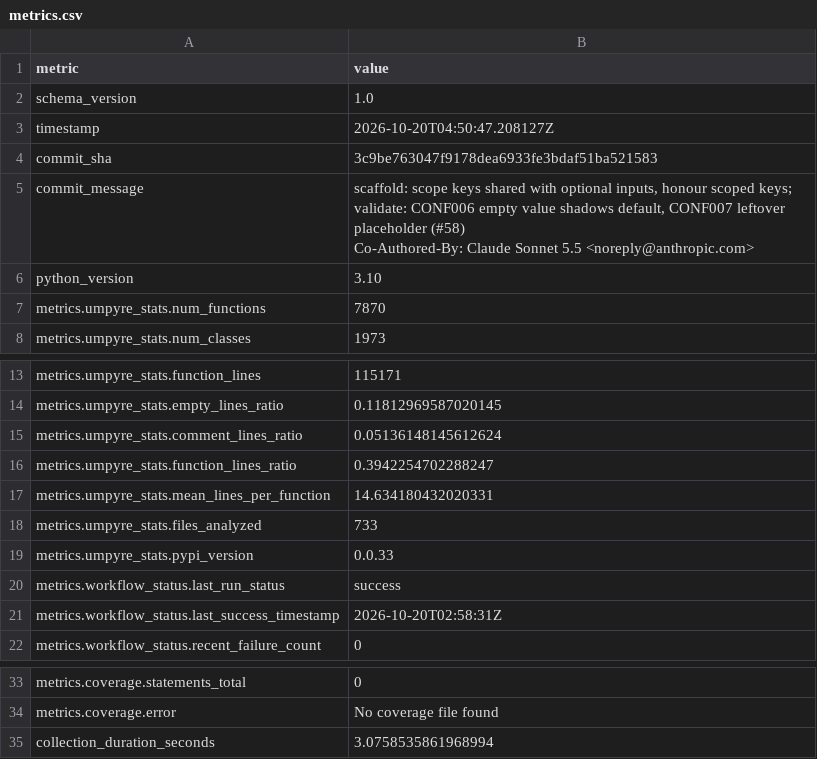
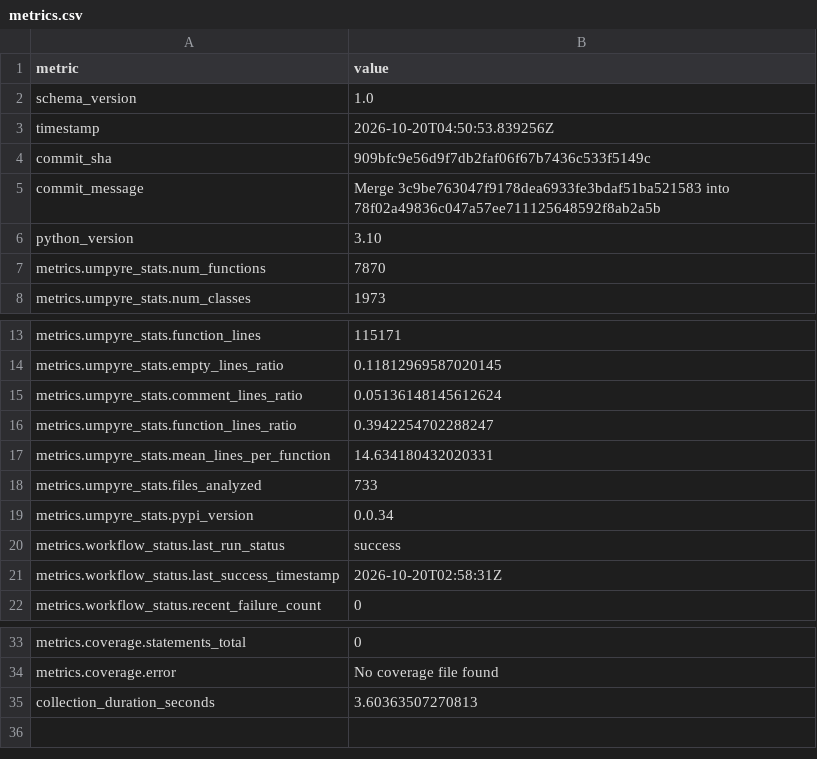
Before and after one commit to i2mint/reci, a CSV file: metrics.csv, drawn as a sheet; only a part is shown, gaps mark what is left out.

Commit message:
Update metrics for 909bfc9

```diff
--- a/metrics.csv
+++ b/metrics.csv
@@ -2,7 +2,5 @@ metric,value
 schema_version,1.0
-timestamp,2026-10-20T04:50:47.208127Z
-commit_sha,3c9be763047f9178dea6933fe3bdaf51ba521583
-commit_message,"scaffold: scope keys shared with optional inputs, honour scoped keys; validate: CONF006 empty value shadows default, CONF007 leftover placeholder (#58)
-
-Co-Authored-By: Claude Sonnet 5.5 <noreply@anthropic.com>"
+timestamp,2026-10-20T04:50:53.839256Z
+commit_sha,909bfc9e56d9f7db2faf06f67b7436c533f5149c
+commit_message,Merge 3c9be763047f9178dea6933fe3bdaf51ba521583 into 78f02a49836c047a57ee711125648592f8ab2a5b
 python_version,3.10
@@ -20,3 +18,3 @@ metrics.umpyre_stats.mean_lines_per_function,14.634180432020331
 metrics.umpyre_stats.files_analyzed,733
-metrics.umpyre_stats.pypi_version,0.0.33
+metrics.umpyre_stats.pypi_version,0.0.34
 metrics.workflow_status.last_run_status,success
@@ -37,2 +35,2 @@ metrics.coverage.statements_total,0
 metrics.coverage.error,No coverage file found
-collection_duration_seconds,3.0758535861968994
+collection_duration_seconds,3.60363507270813
```
Also changed, not shown: 2 other files.
